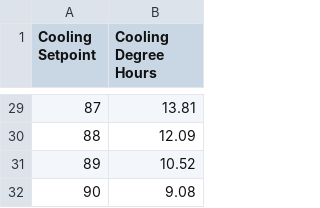
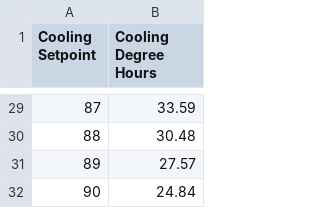
Before and after one commit to alyssafink/WindowCalculator, a CSV file: window-calculator/src/assets/data-tables/CoolingDegreeHours.csv, drawn as a sheet; only a part is shown, gaps mark what is left out; the diff covers the shown part only.

```diff
--- a/window-calculator/src/assets/data-tables/CoolingDegreeHours.csv
+++ b/window-calculator/src/assets/data-tables/CoolingDegreeHours.csv
@@ -29,4 +29,4 @@ Cooling Setpoint,Cooling Degree Hours
-87,13.81
-88,12.09
-89,10.52
-90,9.08
+87,33.59
+88,30.48
+89,27.57
+90,24.84
```
Also changed, not shown: 27 edited cells elsewhere in this file, window-calculator/src/assets/data-tables/CoolingSeasonSolarRadiation.csv, window-calculator/src/assets/data-tables/HeatingDegreeHours.csv, 14 other files.
